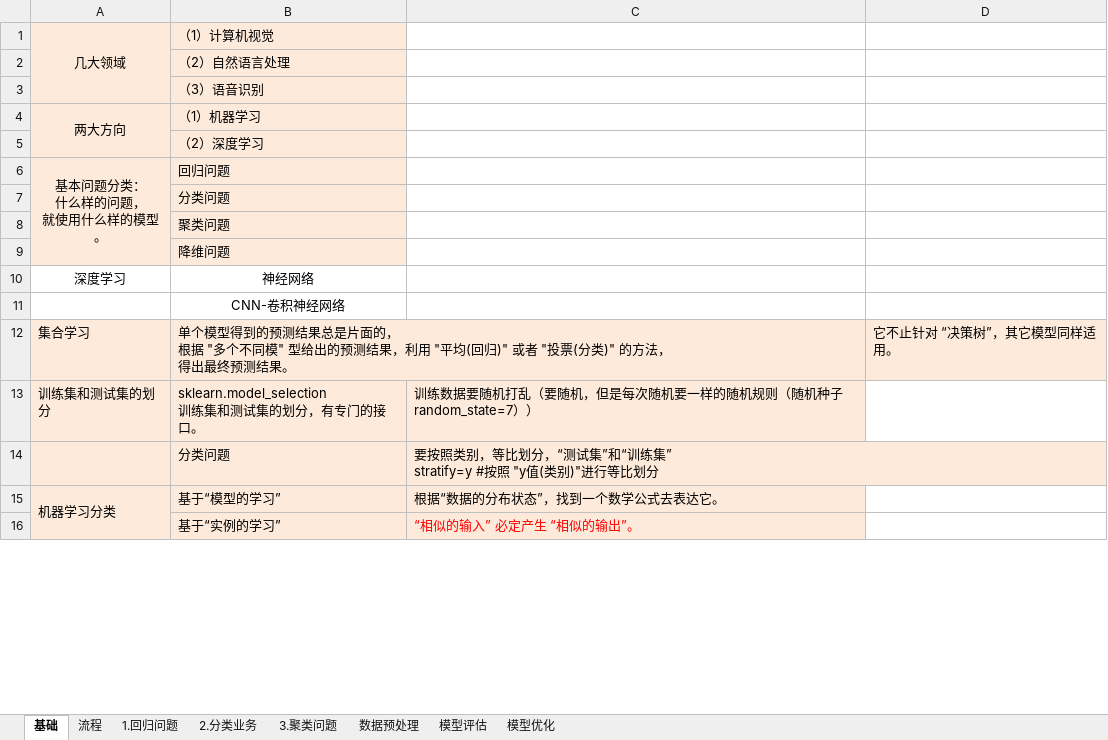
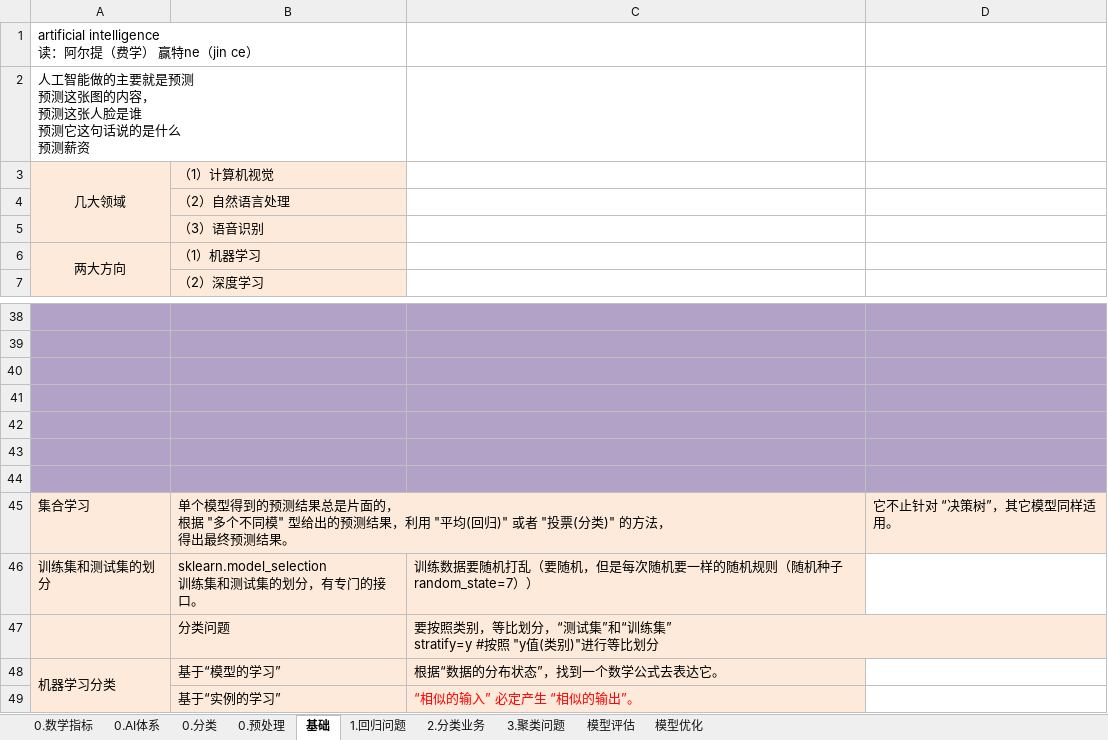
Before and after one commit to LiHengofChina/_python, an Excel workbook: 002.Artificial_Intelligence/第四阶段/MACHINE_LEARNING/汇总.xlsx, sheet 基础, drawn as a sheet; only a part is shown, gaps mark what is left out; values as stored, in another font and other column widths than the file's, no borders; removed rows and columns are numbered as before the commit, all else as after; ↵ is a line break in a cell; the diff covers the shown part only; the diff names each change by its address in the sheet, - before the commit and + after, or states it on an @@ line.

```diff
--- a/002.Artificial_Intelligence/第四阶段/MACHINE_LEARNING/汇总.xlsx (sheet 基础)
+++ b/002.Artificial_Intelligence/第四阶段/MACHINE_LEARNING/汇总.xlsx (sheet 基础)
-sheet tab: 数据预处理
+sheet tab: 0.预处理
-sheet tab: 流程
+sheet tab: 0.数学指标
+sheet tab: 0.AI体系
+sheet tab: 0.分类
@@ sheet tab order changed: 0.数学指标 | 0.AI体系 | 0.分类 | 0.预处理 | 基础 | 1.回归问题 | 2.分类业务 | 3.聚类问题 | 模型评估 | 模型优化 @@
+row 1: artificial intelligence ↵ 读：阿尔提（费学） 赢特ne（jin ce）
+row 2: 人工智能做的主要就是预测 ↵ 预测这张图的内容， ↵ 预测这张人脸是谁 ↵ 预测它这句话说的是什么 ↵ 预测薪资
-row 38: 基本问题分类： ↵ 什么样的问题， ↵ 就使用什么样的模型。 | 回归问题
+row 38: (empty)
-A38:B41 fill: #FDEADA
+A38:B41 fill: #B3A2C7
-A6:A9 merged
-C38:D41 fill: none
+C38:D41 fill: #B3A2C7
-B39: 分类问题
+B39: (empty)
-B40: 聚类问题
+B40: (empty)
-B41: 降维问题
+B41: (empty)
-row 42: 深度学习 | 神经网络
+row 42: (empty)
-A42:D43 fill: none
+A42:D43 fill: #B3A2C7
-B43: CNN-卷积神经网络
+B43: (empty)
+row 44: (empty)
```
Also changed, not shown: 30 added rows elsewhere in this sheet, sheet 0.预处理, 4 other files.
